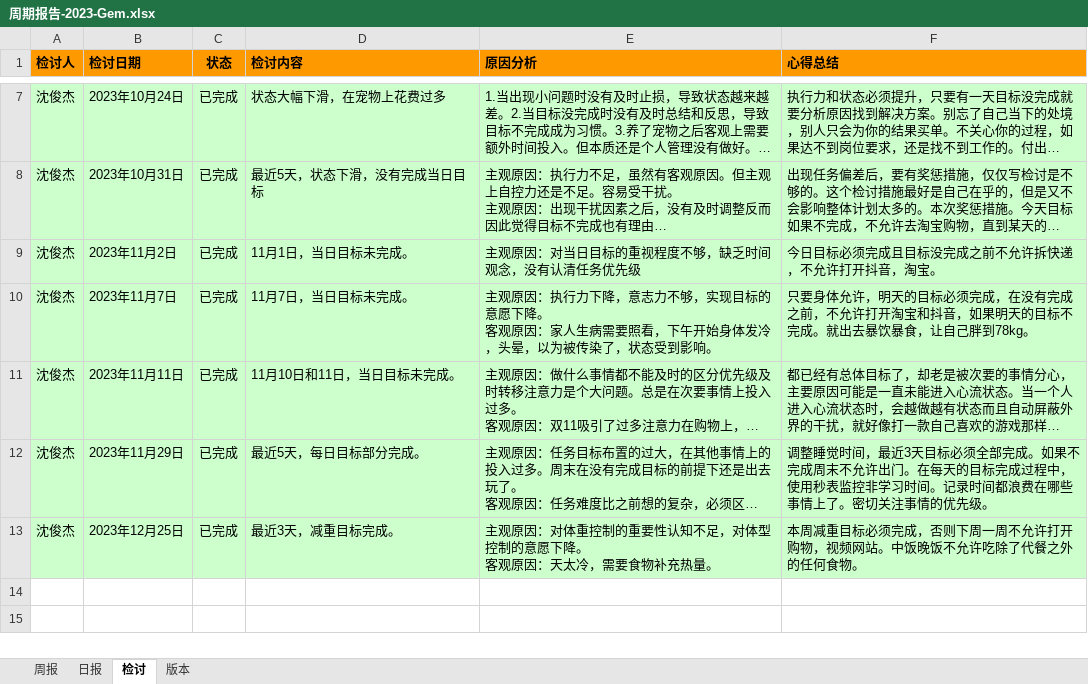
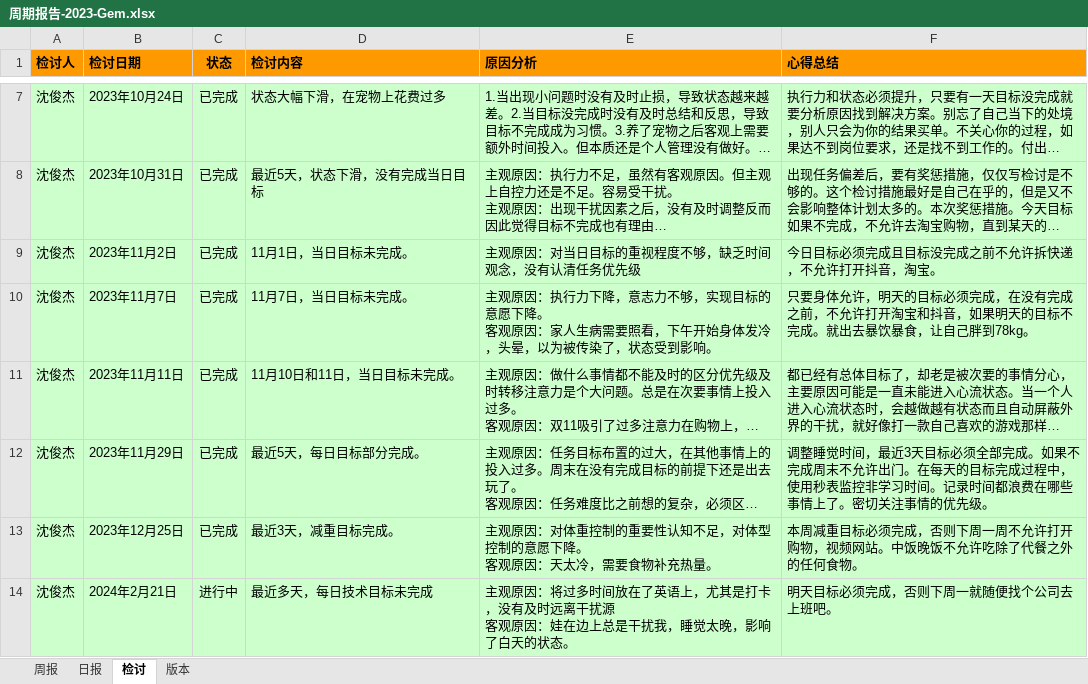
Before and after one commit to namelessmyth/beFreeCoder, an Excel workbook: docs/report/周期报告-2023-Gem.xlsx, sheet 检讨, drawn as a sheet; only a part is shown, gaps mark what is left out; long unchanged cells end in …; values as stored, in another font and other column widths than the file's, no borders; ↵ is a line break in a cell; the diff names each change by its address in the sheet, - before the commit and + after, or states it on an @@ line.

```diff
--- a/docs/report/周期报告-2023-Gem.xlsx (sheet 检讨)
+++ b/docs/report/周期报告-2023-Gem.xlsx (sheet 检讨)
+row 14: 沈俊杰 | 2024年2月21日 | 进行中 | 最近多天，每日技术目标未完成 | 主观原因：将过多时间放在了英语上，尤其是打卡，没有及时远离干扰源 ↵ 客观原因：娃在边上总是干扰我，睡觉太晚，影响了白天的状态。 | 明天目标必须完成，否则下周一就随便找个公司去上班吧。
```
Also changed, not shown: sheet 日报, sheet 周报, 4 other files.
